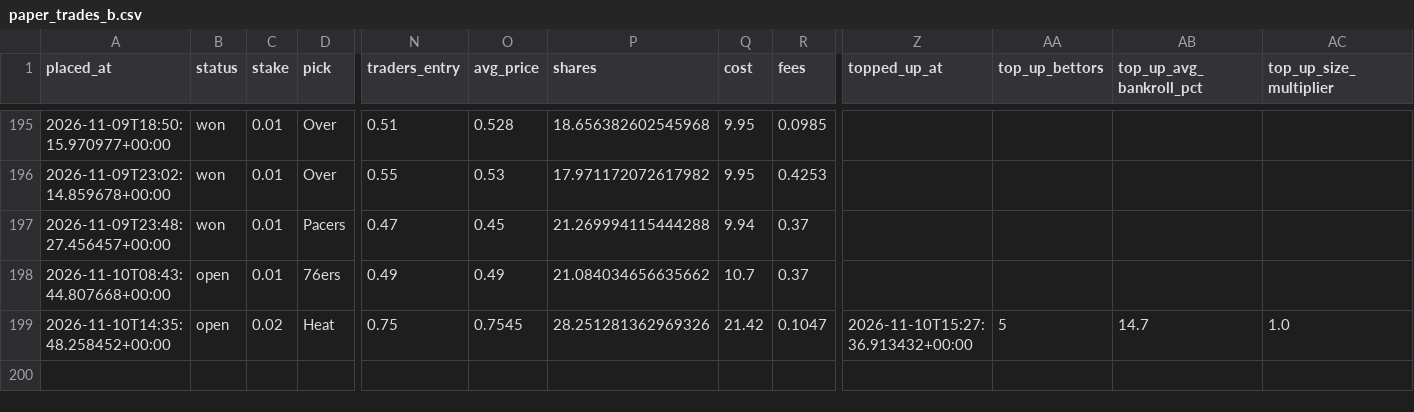
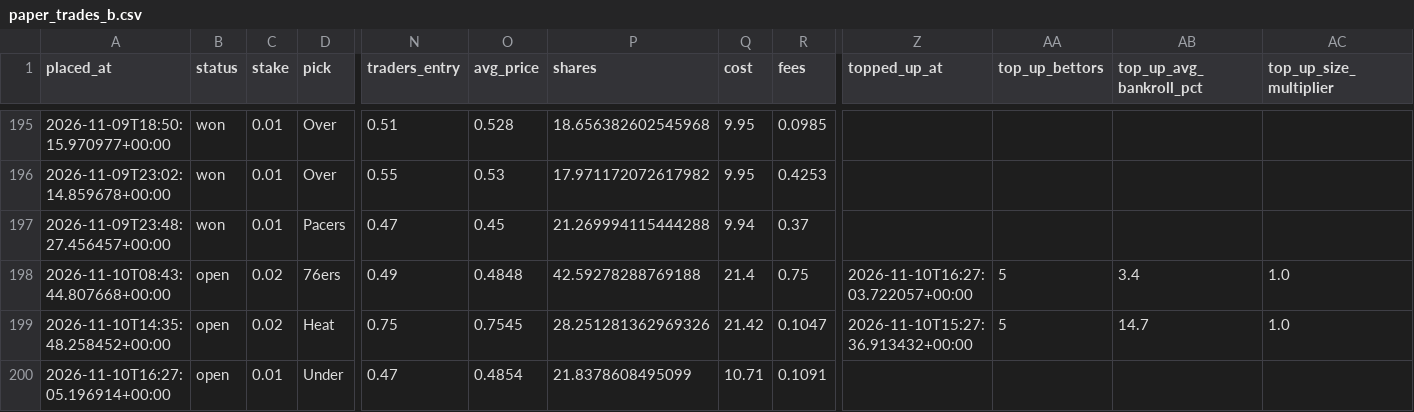
Before and after one commit to bhooder/Polymarket, a CSV file: paper_trades_b.csv, drawn as a sheet; only a part is shown, gaps mark what is left out; rows hold the shown columns only; the diff names each change by its address in the sheet, - before the commit and + after, or states it on an @@ line.

```diff
--- a/paper_trades_b.csv
+++ b/paper_trades_b.csv
-C198 (stake): 0.01
+C198 (stake): 0.02
-O198 (avg_price): 0.49
+O198 (avg_price): 0.4848
-P198 (shares): 21.084034656635662
+P198 (shares): 42.59278288769188
-Q198 (cost): 10.7
+Q198 (cost): 21.4
-R198 (fees): 0.37
+R198 (fees): 0.75
-Z198 (topped_up_at): (empty)
+Z198 (topped_up_at): 2026-11-10T16:27:03.722057+00:00
-AA198 (top_up_bettors): (empty)
+AA198 (top_up_bettors): 5
-AB198 (top_up_avg_bankroll_pct): (empty)
+AB198 (top_up_avg_bankroll_pct): 3.4
-AC198 (top_up_size_multiplier): (empty)
+AC198 (top_up_size_multiplier): 1.0
+row 200: 2026-11-10T16:27:05.196914+00:00 | open | 0.01 | Under | 0.47 | 0.4854 | 21.8378608495099 | 10.71 | 0.1091
```
Also changed, not shown: 4 other files.
